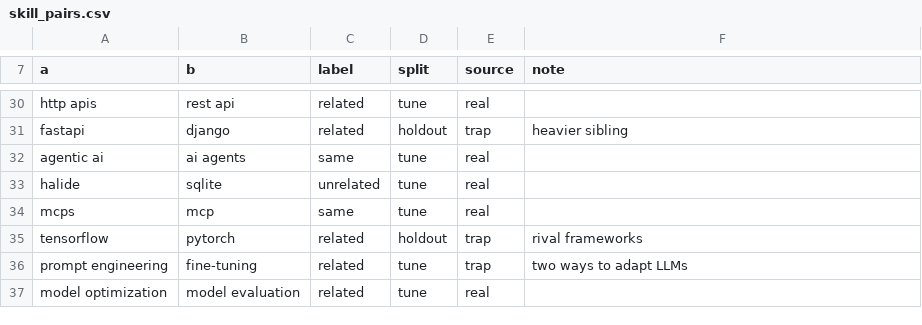
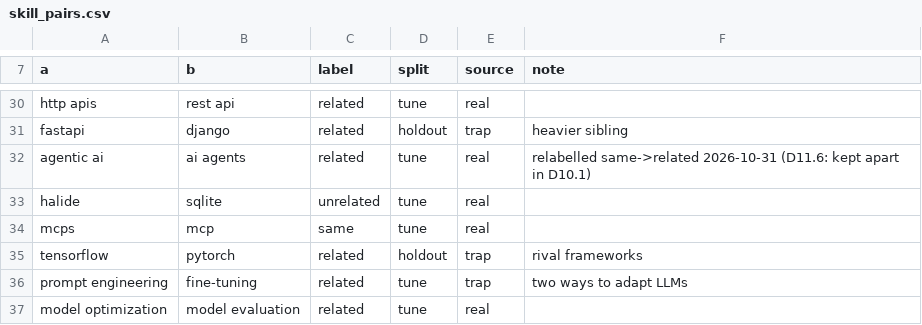
Before and after one commit to brindeshwar/hiredra, a CSV file: calibration/skill_pairs.csv, drawn as a sheet; only a part is shown, gaps mark what is left out.

Commit message:
fix: calibrate recomputes cosines from today's graph; agentic ai / ai agents relabelled related (D11.5, D11.6) (#113)
* fix: calibrate recomputes cosines from today's graph; agentic ai / ai agents relabelled related (D11.5, D11.6)

* style: ruff format tests/test_pg.py (CI red since #111)

```diff
--- a/calibration/skill_pairs.csv
+++ b/calibration/skill_pairs.csv
@@ -31,3 +31,3 @@ http apis,rest api,related,tune,real,
 fastapi,django,related,holdout,trap,heavier sibling
-agentic ai,ai agents,same,tune,real,
+agentic ai,ai agents,related,tune,real,relabelled same->related 2026-10-31 (D11.6: kept apart in D10.1)
 halide,sqlite,unrelated,tune,real,
```
Also changed, not shown: 5 other files.
